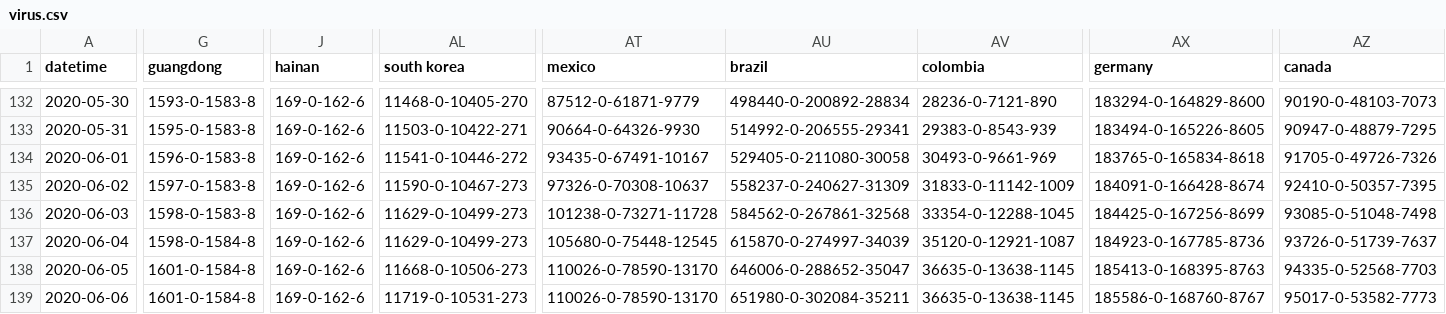
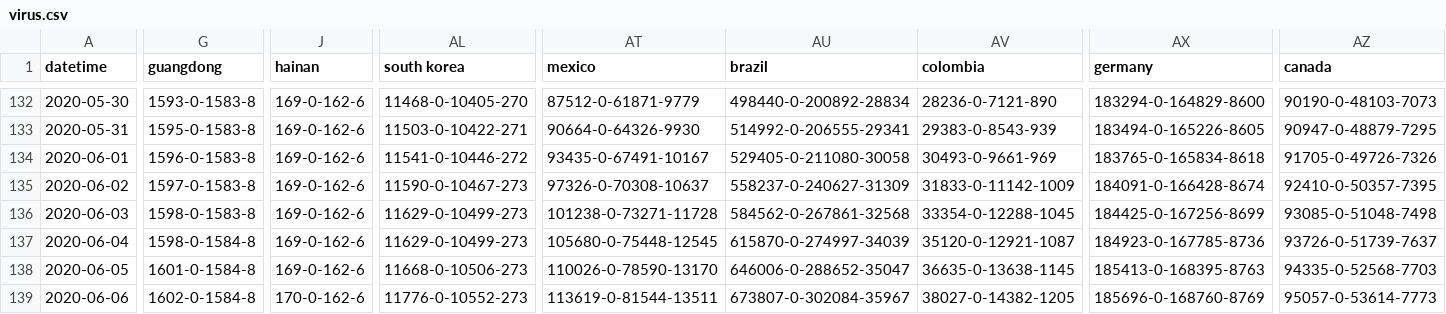
Before and after one commit to bkmgit/COVID-19map, a CSV file: data/virus.csv, drawn as a sheet; only a part is shown, gaps mark what is left out; the diff covers the shown part only; the diff names each change by its address in the sheet, - before the commit and + after, or states it on an @@ line.

```diff
--- a/data/virus.csv
+++ b/data/virus.csv
-G139 (guangdong): 1601-0-1584-8
+G139 (guangdong): 1602-0-1584-8
-J139 (hainan): 169-0-162-6
+J139 (hainan): 170-0-162-6
-AL139 (south korea): 11719-0-10531-273
+AL139 (south korea): 11776-0-10552-273
-AT139 (mexico): 110026-0-78590-13170
+AT139 (mexico): 113619-0-81544-13511
-AU139 (brazil): 651980-0-302084-35211
+AU139 (brazil): 673807-0-302084-35967
-AV139 (colombia): 36635-0-13638-1145
+AV139 (colombia): 38027-0-14382-1205
-AX139 (germany): 185586-0-168760-8767
+AX139 (germany): 185696-0-168760-8769
-AZ139 (canada): 95017-0-53582-7773
+AZ139 (canada): 95057-0-53614-7773
```
Also changed, not shown: 55 edited cells elsewhere in this file.
